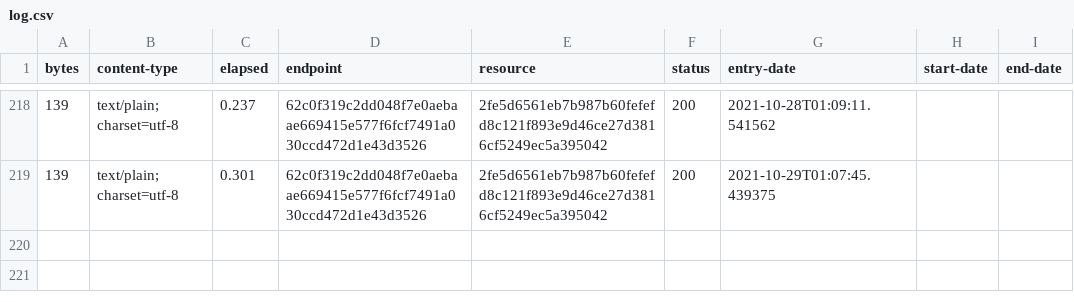
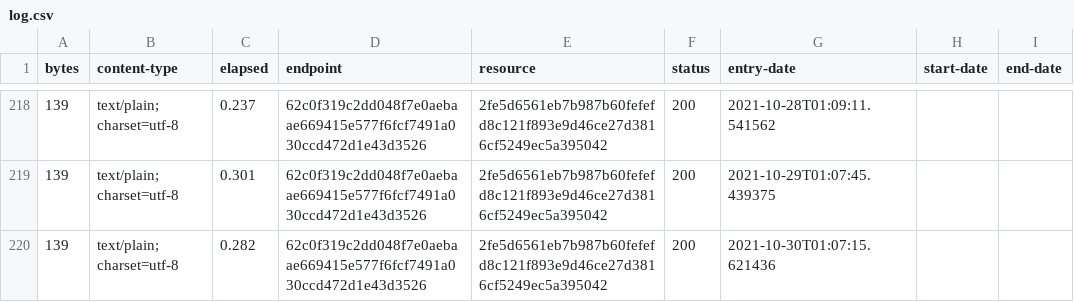
Before and after one commit to digital-land/planning-permission-status-collection, a CSV file: collection/log.csv, drawn as a sheet; only a part is shown, gaps mark what is left out.

Commit message:
Collection 2021-10-30

```diff
--- a/collection/log.csv
+++ b/collection/log.csv
@@ -219 +219,2 @@ bytes,content-type,elapsed,endpoint,resource,status,entry-date,start-date,end-da
 139,text/plain; charset=utf-8,0.301,62c0f319c2dd048f7e0aebaae669415e577f6fcf7491a030ccd472d1e43d3526,2fe5d6561eb7b987b60fefefd8c121f893e9d46ce27d3816cf5249ec5a395042,200,2021-10-29T01:07:45.439375,,
+139,text/plain; charset=utf-8,0.282,62c0f319c2dd048f7e0aebaae669415e577f6fcf7491a030ccd472d1e43d3526,2fe5d6561eb7b987b60fefefd8c121f893e9d46ce27d3816cf5249ec5a395042,200,2021-10-30T01:07:15.621436,,
```
